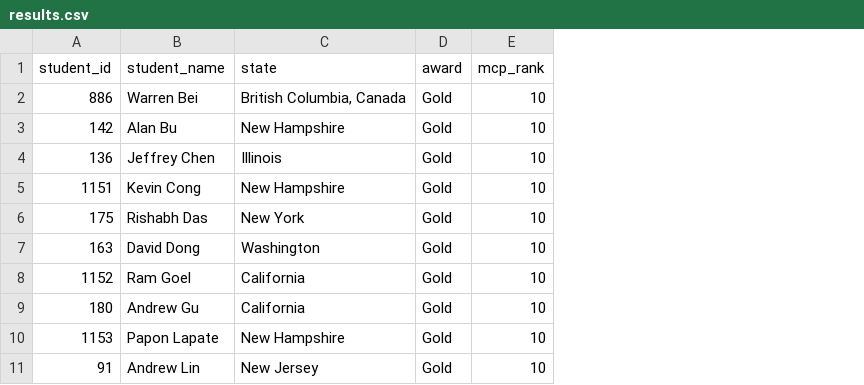
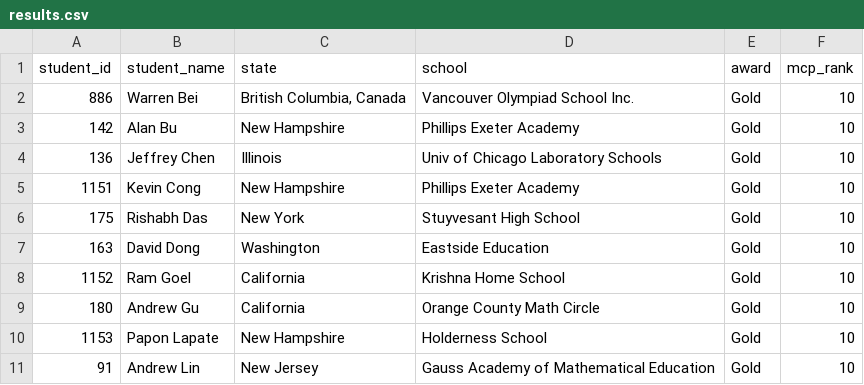
Before and after one commit to x-du/math-competition, a CSV file: database/contests/amo/year=2022/results.csv, drawn as a sheet; only a part is shown; the diff names each change by its address in the sheet, - before the commit and + after, or states it on an @@ line.

```diff
--- a/database/contests/amo/year=2022/results.csv
+++ b/database/contests/amo/year=2022/results.csv
+column D (school), rows 2-11: Vancouver Olympiad School Inc. | Phillips Exeter Academy | Univ of Chicago Laboratory Schools | Phillips Exeter Academy | Stuyvesant High School | Eastside Education | Krishna Home School | Orange County Math Circle | Holderness School | Gauss Academy of Mathematical Education
```
Also changed, not shown: database/contests/amo/year=2024/results.csv, database/contests/jmo/year=2022/results.csv, 9 other files.
